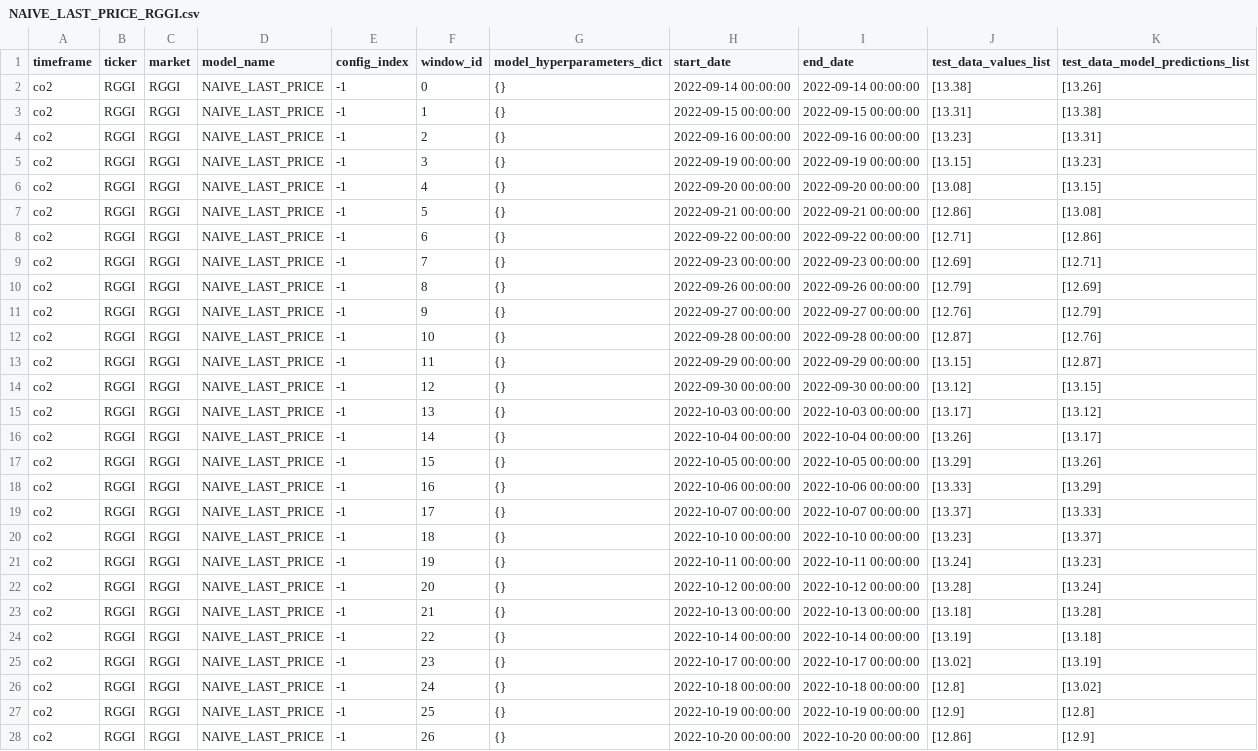
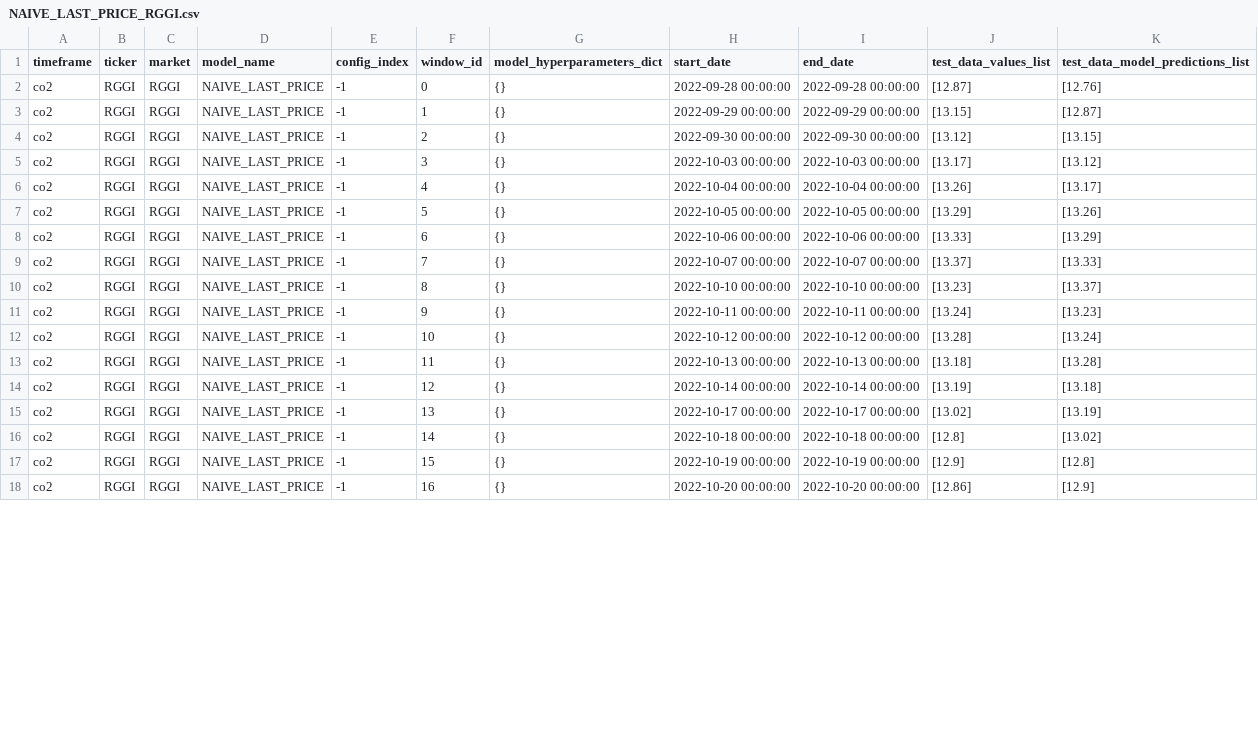
Before and after one commit to jimhcyang/co2_forecasting, a CSV file: dl_logs/co2/NAIVE_LAST_PRICE/RGGI/NAIVE_LAST_PRICE_RGGI.csv, drawn as a sheet; only a part is shown; the diff covers the shown part only.

```diff
--- a/dl_logs/co2/NAIVE_LAST_PRICE/RGGI/NAIVE_LAST_PRICE_RGGI.csv
+++ b/dl_logs/co2/NAIVE_LAST_PRICE/RGGI/NAIVE_LAST_PRICE_RGGI.csv
@@ -1,28 +1,18 @@
 timeframe,ticker,market,model_name,config_index,window_id,model_hyperparameters_dict,start_date,end_date,test_data_values_list,test_data_model_predictions_list
-co2,RGGI,RGGI,NAIVE_LAST_PRICE,-1,0,{},2022-09-14 00:00:00,2022-09-14 00:00:00,[13.38],[13.26]
-co2,RGGI,RGGI,NAIVE_LAST_PRICE,-1,1,{},2022-09-15 00:00:00,2022-09-15 00:00:00,[13.31],[13.38]
-co2,RGGI,RGGI,NAIVE_LAST_PRICE,-1,2,{},2022-09-16 00:00:00,2022-09-16 00:00:00,[13.23],[13.31]
-co2,RGGI,RGGI,NAIVE_LAST_PRICE,-1,3,{},2022-09-19 00:00:00,2022-09-19 00:00:00,[13.15],[13.23]
-co2,RGGI,RGGI,NAIVE_LAST_PRICE,-1,4,{},2022-09-20 00:00:00,2022-09-20 00:00:00,[13.08],[13.15]
-co2,RGGI,RGGI,NAIVE_LAST_PRICE,-1,5,{},2022-09-21 00:00:00,2022-09-21 00:00:00,[12.86],[13.08]
-co2,RGGI,RGGI,NAIVE_LAST_PRICE,-1,6,{},2022-09-22 00:00:00,2022-09-22 00:00:00,[12.71],[12.86]
-co2,RGGI,RGGI,NAIVE_LAST_PRICE,-1,7,{},2022-09-23 00:00:00,2022-09-23 00:00:00,[12.69],[12.71]
-co2,RGGI,RGGI,NAIVE_LAST_PRICE,-1,8,{},2022-09-26 00:00:00,2022-09-26 00:00:00,[12.79],[12.69]
-co2,RGGI,RGGI,NAIVE_LAST_PRICE,-1,9,{},2022-09-27 00:00:00,2022-09-27 00:00:00,[12.76],[12.79]
-co2,RGGI,RGGI,NAIVE_LAST_PRICE,-1,10,{},2022-09-28 00:00:00,2022-09-28 00:00:00,[12.87],[12.76]
-co2,RGGI,RGGI,NAIVE_LAST_PRICE,-1,11,{},2022-09-29 00:00:00,2022-09-29 00:00:00,[13.15],[12.87]
-co2,RGGI,RGGI,NAIVE_LAST_PRICE,-1,12,{},2022-09-30 00:00:00,2022-09-30 00:00:00,[13.12],[13.15]
-co2,RGGI,RGGI,NAIVE_LAST_PRICE,-1,13,{},2022-10-03 00:00:00,2022-10-03 00:00:00,[13.17],[13.12]
-co2,RGGI,RGGI,NAIVE_LAST_PRICE,-1,14,{},2022-10-04 00:00:00,2022-10-04 00:00:00,[13.26],[13.17]
-co2,RGGI,RGGI,NAIVE_LAST_PRICE,-1,15,{},2022-10-05 00:00:00,2022-10-05 00:00:00,[13.29],[13.26]
-co2,RGGI,RGGI,NAIVE_LAST_PRICE,-1,16,{},2022-10-06 00:00:00,2022-10-06 00:00:00,[13.33],[13.29]
-co2,RGGI,RGGI,NAIVE_LAST_PRICE,-1,17,{},2022-10-07 00:00:00,2022-10-07 00:00:00,[13.37],[13.33]
-co2,RGGI,RGGI,NAIVE_LAST_PRICE,-1,18,{},2022-10-10 00:00:00,2022-10-10 00:00:00,[13.23],[13.37]
-co2,RGGI,RGGI,NAIVE_LAST_PRICE,-1,19,{},2022-10-11 00:00:00,2022-10-11 00:00:00,[13.24],[13.23]
-co2,RGGI,RGGI,NAIVE_LAST_PRICE,-1,20,{},2022-10-12 00:00:00,2022-10-12 00:00:00,[13.28],[13.24]
-co2,RGGI,RGGI,NAIVE_LAST_PRICE,-1,21,{},2022-10-13 00:00:00,2022-10-13 00:00:00,[13.18],[13.28]
-co2,RGGI,RGGI,NAIVE_LAST_PRICE,-1,22,{},2022-10-14 00:00:00,2022-10-14 00:00:00,[13.19],[13.18]
-co2,RGGI,RGGI,NAIVE_LAST_PRICE,-1,23,{},2022-10-17 00:00:00,2022-10-17 00:00:00,[13.02],[13.19]
-co2,RGGI,RGGI,NAIVE_LAST_PRICE,-1,24,{},2022-10-18 00:00:00,2022-10-18 00:00:00,[12.8],[13.02]
-co2,RGGI,RGGI,NAIVE_LAST_PRICE,-1,25,{},2022-10-19 00:00:00,2022-10-19 00:00:00,[12.9],[12.8]
-co2,RGGI,RGGI,NAIVE_LAST_PRICE,-1,26,{},2022-10-20 00:00:00,2022-10-20 00:00:00,[12.86],[12.9]
+co2,RGGI,RGGI,NAIVE_LAST_PRICE,-1,0,{},2022-09-28 00:00:00,2022-09-28 00:00:00,[12.87],[12.76]
+co2,RGGI,RGGI,NAIVE_LAST_PRICE,-1,1,{},2022-09-29 00:00:00,2022-09-29 00:00:00,[13.15],[12.87]
+co2,RGGI,RGGI,NAIVE_LAST_PRICE,-1,2,{},2022-09-30 00:00:00,2022-09-30 00:00:00,[13.12],[13.15]
+co2,RGGI,RGGI,NAIVE_LAST_PRICE,-1,3,{},2022-10-03 00:00:00,2022-10-03 00:00:00,[13.17],[13.12]
+co2,RGGI,RGGI,NAIVE_LAST_PRICE,-1,4,{},2022-10-04 00:00:00,2022-10-04 00:00:00,[13.26],[13.17]
+co2,RGGI,RGGI,NAIVE_LAST_PRICE,-1,5,{},2022-10-05 00:00:00,2022-10-05 00:00:00,[13.29],[13.26]
+co2,RGGI,RGGI,NAIVE_LAST_PRICE,-1,6,{},2022-10-06 00:00:00,2022-10-06 00:00:00,[13.33],[13.29]
+co2,RGGI,RGGI,NAIVE_LAST_PRICE,-1,7,{},2022-10-07 00:00:00,2022-10-07 00:00:00,[13.37],[13.33]
+co2,RGGI,RGGI,NAIVE_LAST_PRICE,-1,8,{},2022-10-10 00:00:00,2022-10-10 00:00:00,[13.23],[13.37]
+co2,RGGI,RGGI,NAIVE_LAST_PRICE,-1,9,{},2022-10-11 00:00:00,2022-10-11 00:00:00,[13.24],[13.23]
+co2,RGGI,RGGI,NAIVE_LAST_PRICE,-1,10,{},2022-10-12 00:00:00,2022-10-12 00:00:00,[13.28],[13.24]
+co2,RGGI,RGGI,NAIVE_LAST_PRICE,-1,11,{},2022-10-13 00:00:00,2022-10-13 00:00:00,[13.18],[13.28]
+co2,RGGI,RGGI,NAIVE_LAST_PRICE,-1,12,{},2022-10-14 00:00:00,2022-10-14 00:00:00,[13.19],[13.18]
+co2,RGGI,RGGI,NAIVE_LAST_PRICE,-1,13,{},2022-10-17 00:00:00,2022-10-17 00:00:00,[13.02],[13.19]
+co2,RGGI,RGGI,NAIVE_LAST_PRICE,-1,14,{},2022-10-18 00:00:00,2022-10-18 00:00:00,[12.8],[13.02]
+co2,RGGI,RGGI,NAIVE_LAST_PRICE,-1,15,{},2022-10-19 00:00:00,2022-10-19 00:00:00,[12.9],[12.8]
+co2,RGGI,RGGI,NAIVE_LAST_PRICE,-1,16,{},2022-10-20 00:00:00,2022-10-20 00:00:00,[12.86],[12.9]
```
Also changed, not shown: 51 edited cells elsewhere in this file, dl_logs/co2/NAIVE_LAST_PRICE/Australia/NAIVE_LAST_PRICE_Australia.csv, dl_logs/co2/NAIVE_LAST_PRICE/California/NAIVE_LAST_PRICE_California.csv, 46 other files.
